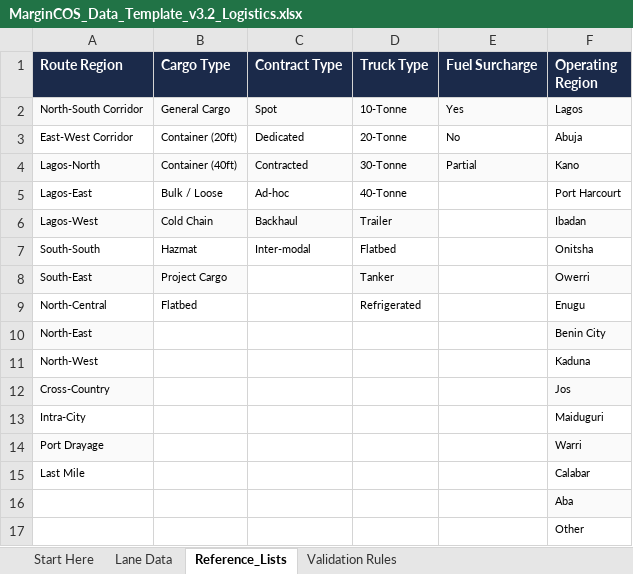
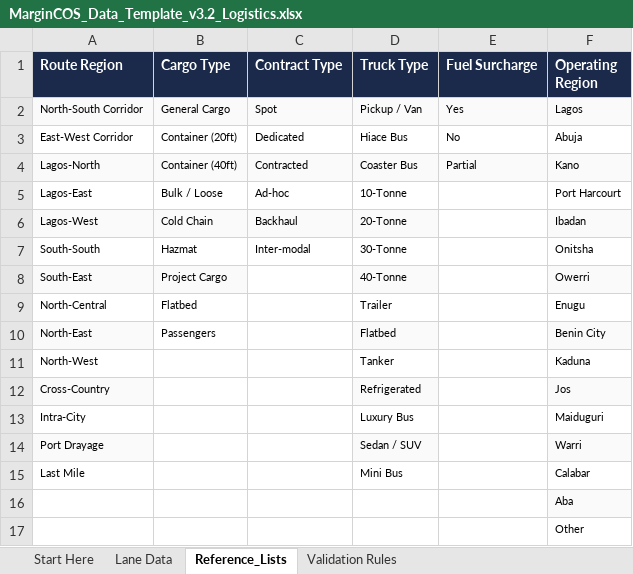
Before and after one commit to woleogundare-debug/margincos-app, an Excel workbook: public/downloads/MarginCOS_Data_Template_v3.2_Logistics.xlsx, sheet Reference_Lists, drawn as a sheet; values as stored, in another font and other column widths than the file's, no borders; the diff names each change by its address in the sheet, - before the commit and + after, or states it on an @@ line.

```diff
--- a/public/downloads/MarginCOS_Data_Template_v3.2_Logistics.xlsx (sheet Reference_Lists)
+++ b/public/downloads/MarginCOS_Data_Template_v3.2_Logistics.xlsx (sheet Reference_Lists)
-D2 (Truck Type): 10-Tonne
+D2 (Truck Type): Pickup / Van
-D3 (Truck Type): 20-Tonne
+D3 (Truck Type): Hiace Bus
-D4 (Truck Type): 30-Tonne
+D4 (Truck Type): Coaster Bus
-D5 (Truck Type): 40-Tonne
+D5 (Truck Type): 10-Tonne
-D6 (Truck Type): Trailer
+D6 (Truck Type): 20-Tonne
-D7 (Truck Type): Flatbed
+D7 (Truck Type): 30-Tonne
-D8 (Truck Type): Tanker
+D8 (Truck Type): 40-Tonne
-D9 (Truck Type): Refrigerated
+D9 (Truck Type): Trailer
-B10 (Cargo Type): (empty)
+B10 (Cargo Type): Passengers
-D10 (Truck Type): (empty)
+D10 (Truck Type): Flatbed
-D10 fill: none
+D10 fill: #FAFAFA
-D11 (Truck Type): (empty)
+D11 (Truck Type): Tanker
-D12 (Truck Type): (empty)
+D12 (Truck Type): Refrigerated
-D12 fill: none
+D12 fill: #FAFAFA
-D13 (Truck Type): (empty)
+D13 (Truck Type): Luxury Bus
-D14 (Truck Type): (empty)
+D14 (Truck Type): Sedan / SUV
-D14 fill: none
+D14 fill: #FAFAFA
-D15 (Truck Type): (empty)
+D15 (Truck Type): Mini Bus
```
Also changed, not shown: 1 other file.
